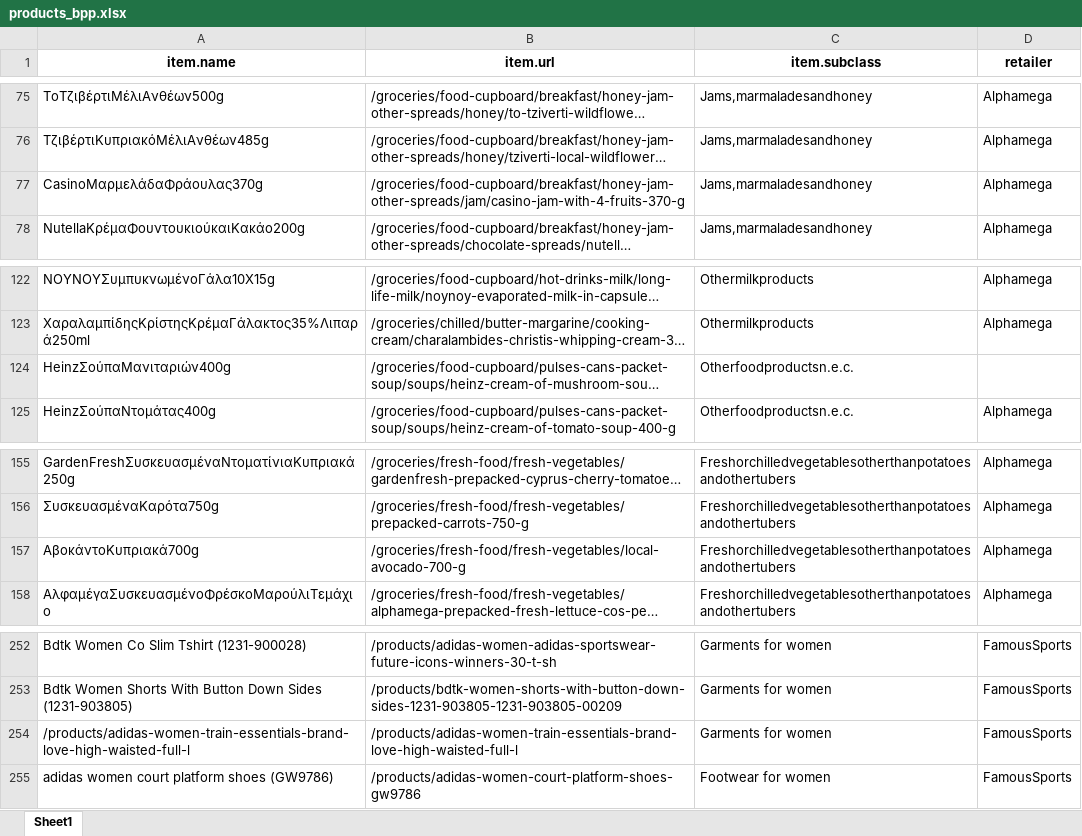
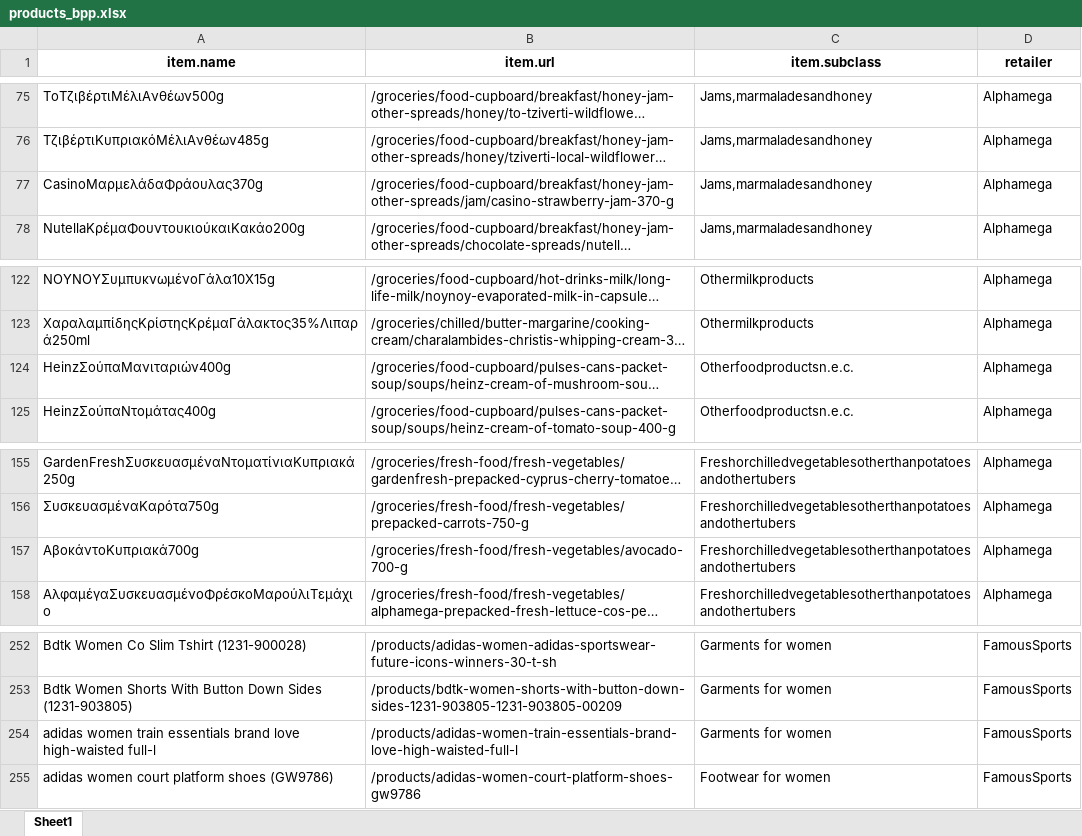
Before and after one commit to maria-papz/BillionPricesCyprusScrape, an Excel workbook: products_bpp.xlsx, sheet Sheet1, drawn as a sheet; only a part is shown, gaps mark what is left out; long unchanged cells end in …; values as stored, in another font and other column widths than the file's, no borders; the diff covers the shown part only; the diff names each change by its address in the sheet, - before the commit and + after, or states it on an @@ line.

Commit message:
extra retailers

```diff
--- a/products_bpp.xlsx (sheet Sheet1)
+++ b/products_bpp.xlsx (sheet Sheet1)
-B77 (item.url): /groceries/food-cupboard/breakfast/honey-jam-other-spreads/jam/casino-jam-with-4-fruits-370-g
+B77 (item.url): /groceries/food-cupboard/breakfast/honey-jam-other-spreads/jam/casino-strawberry-jam-370-g
-D124 (retailer): (empty)
+D124 (retailer): Alphamega
-B157 (item.url): /groceries/fresh-food/fresh-vegetables/local-avocado-700-g
+B157 (item.url): /groceries/fresh-food/fresh-vegetables/avocado-700-g
-A254 (item.name): /products/adidas-women-train-essentials-brand-love-high-waisted-full-l
+A254 (item.name): adidas women train essentials brand love high-waisted full-l
```
Also changed, not shown: 18 added rows and 3 edited cells elsewhere in this sheet.
